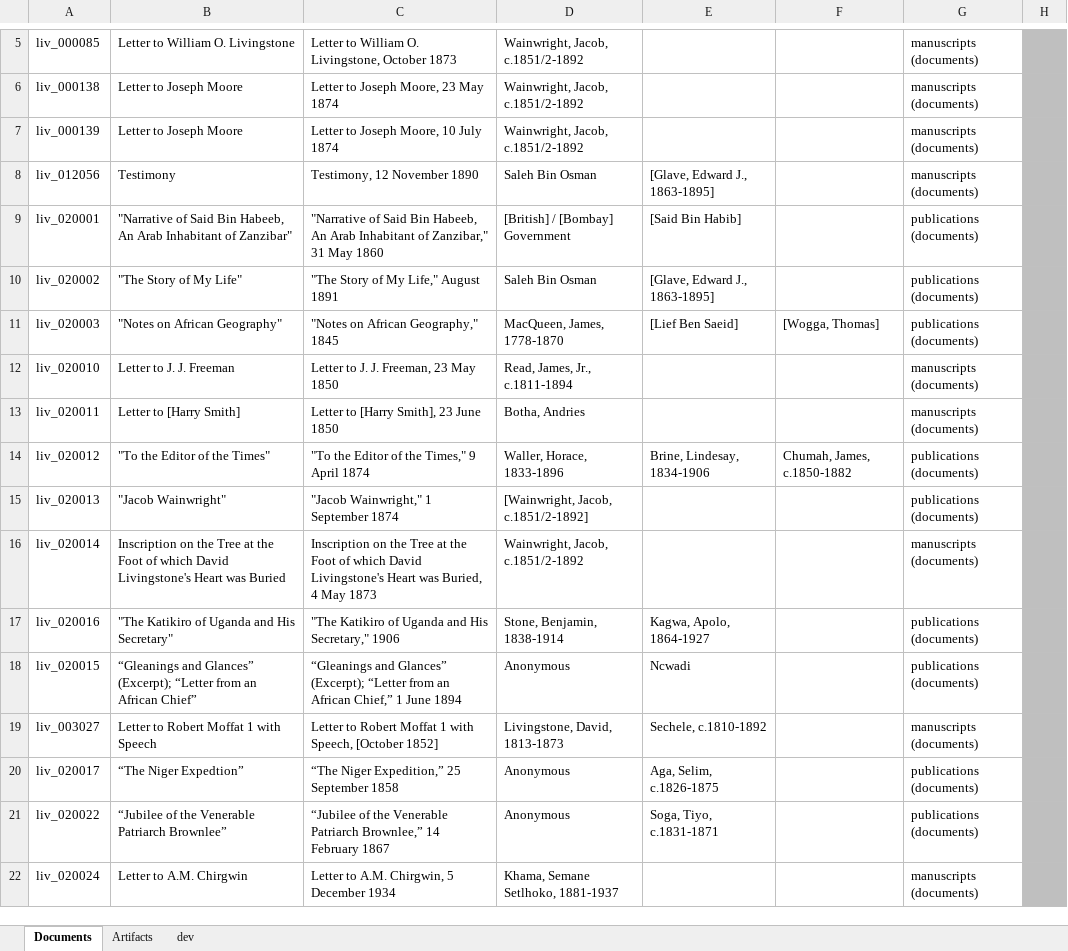
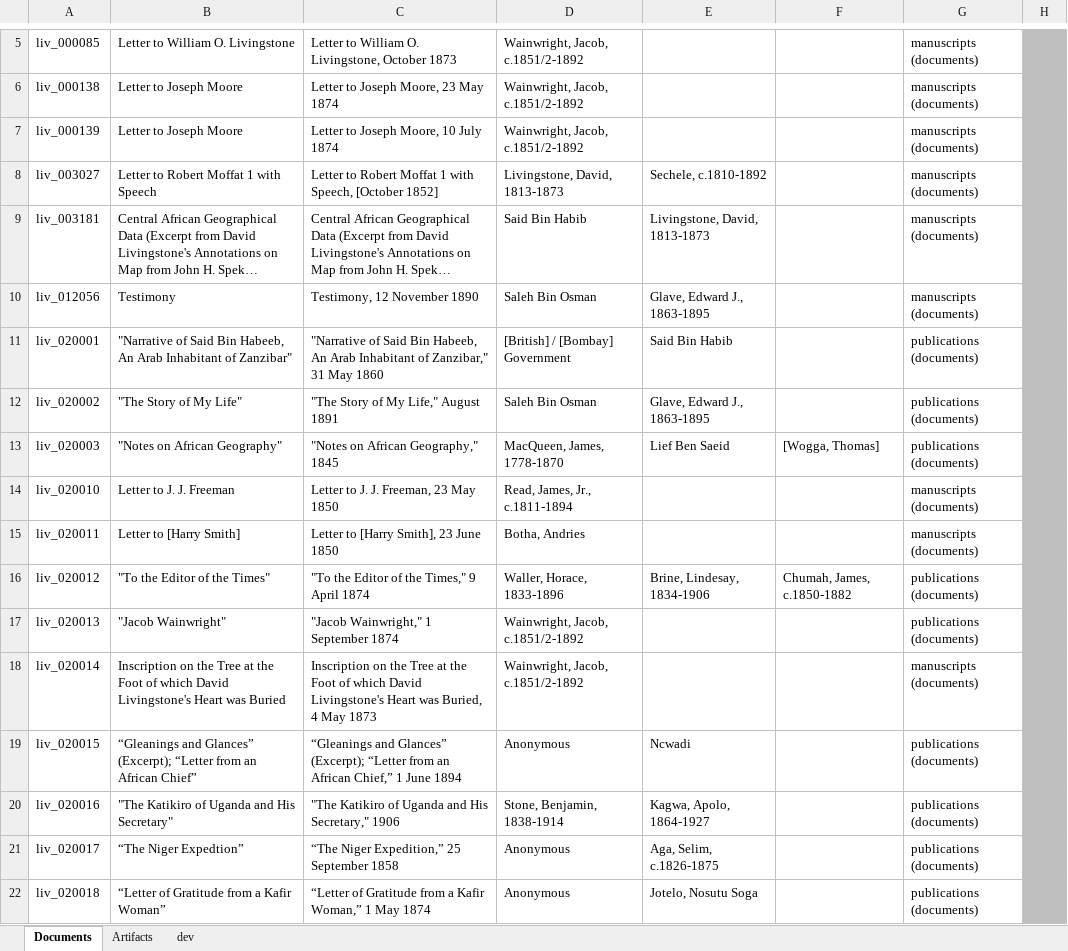
Before and after one commit to livingstoneonline/onemorevoice, an Excel workbook: transcriptions/OMV-MODS-worksheet.xlsx, sheet Documents, drawn as a sheet; only a part is shown, gaps mark what is left out; the shorter side is filled out with more unchanged rows; long unchanged cells end in …; values as stored, in another font and other column widths than the file's, no borders; addresses are those after the commit; the diff covers the shown part only; the diff names each change by its address in the sheet, - before the commit and + after, or states it on an @@ line.

```diff
--- a/transcriptions/OMV-MODS-worksheet.xlsx (sheet Documents)
+++ b/transcriptions/OMV-MODS-worksheet.xlsx (sheet Documents)
@@ row 19 moved to row 8: liv_003027 @@
@@ row 33 moved to row 9: liv_003181 @@
-E10: [Glave, Edward J., 1863-1895]
+E10: Glave, Edward J., 1863-1895
-E11: [Said Bin Habib]
+E11: Said Bin Habib
-E12: [Glave, Edward J., 1863-1895]
+E12: Glave, Edward J., 1863-1895
-E13: [Lief Ben Saeid]
+E13: Lief Ben Saeid
-D17: [Wainwright, Jacob, c.1851/2-1892]
+D17: Wainwright, Jacob, c.1851/2-1892
@@ row 18 moved to row 19: liv_020015 @@
@@ row 23 moved to row 22: liv_020018 @@
```
Also changed, not shown: 1 added row, 3 moved rows and 4 edited cells elsewhere in this sheet, sheet dev, sheet Artifacts.
